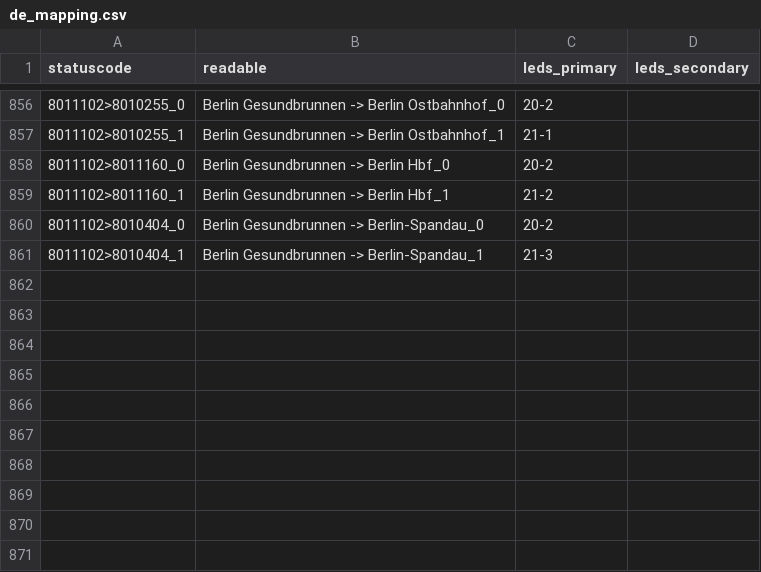
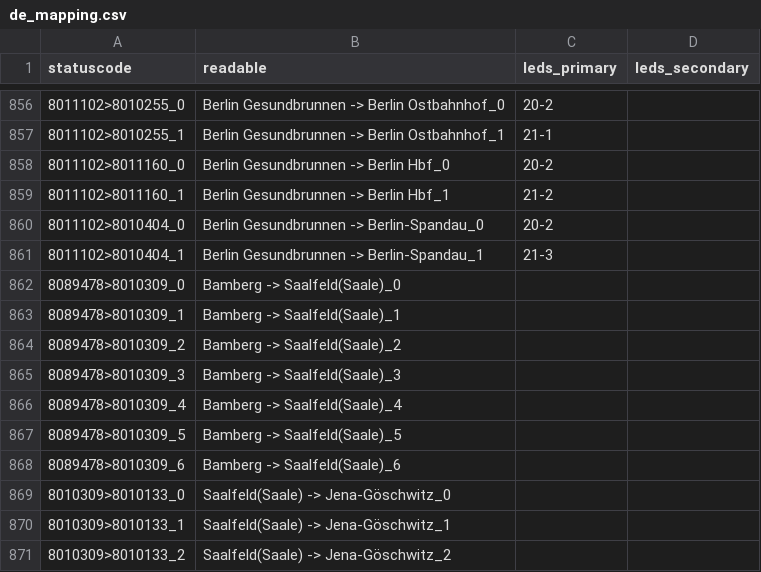
Before and after one commit to lumaghg/heidelberg-train-monitor, a CSV file: src/animation/mappings/de_mapping.csv, drawn as a sheet; only a part is shown, gaps mark what is left out.

Commit message:
fix saalfeld

```diff
--- a/src/animation/mappings/de_mapping.csv
+++ b/src/animation/mappings/de_mapping.csv
@@ -861 +861,11 @@ statuscode,readable,leds_primary,leds_secondary
 8011102>8010404_1,Berlin Gesundbrunnen -> Berlin-Spandau_1,21-3,
+8089478>8010309_0,Bamberg -> Saalfeld(Saale)_0,,
+8089478>8010309_1,Bamberg -> Saalfeld(Saale)_1,,
+8089478>8010309_2,Bamberg -> Saalfeld(Saale)_2,,
+8089478>8010309_3,Bamberg -> Saalfeld(Saale)_3,,
+8089478>8010309_4,Bamberg -> Saalfeld(Saale)_4,,
+8089478>8010309_5,Bamberg -> Saalfeld(Saale)_5,,
+8089478>8010309_6,Bamberg -> Saalfeld(Saale)_6,,
+8010309>8010133_0,Saalfeld(Saale) -> Jena-Göschwitz_0,,
+8010309>8010133_1,Saalfeld(Saale) -> Jena-Göschwitz_1,,
+8010309>8010133_2,Saalfeld(Saale) -> Jena-Göschwitz_2,,
```
Also changed, not shown: src/de/static/stations.csv, src/de/static/stretch_segments.csv, 6 other files.
